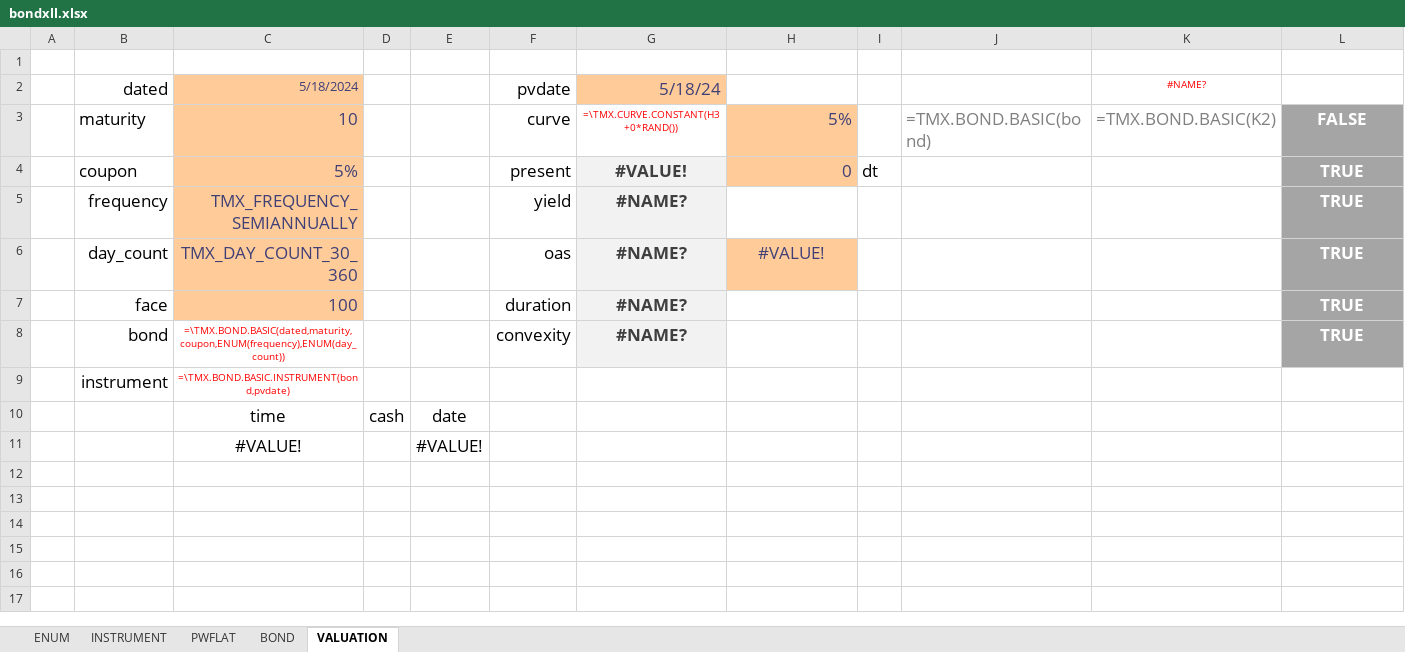
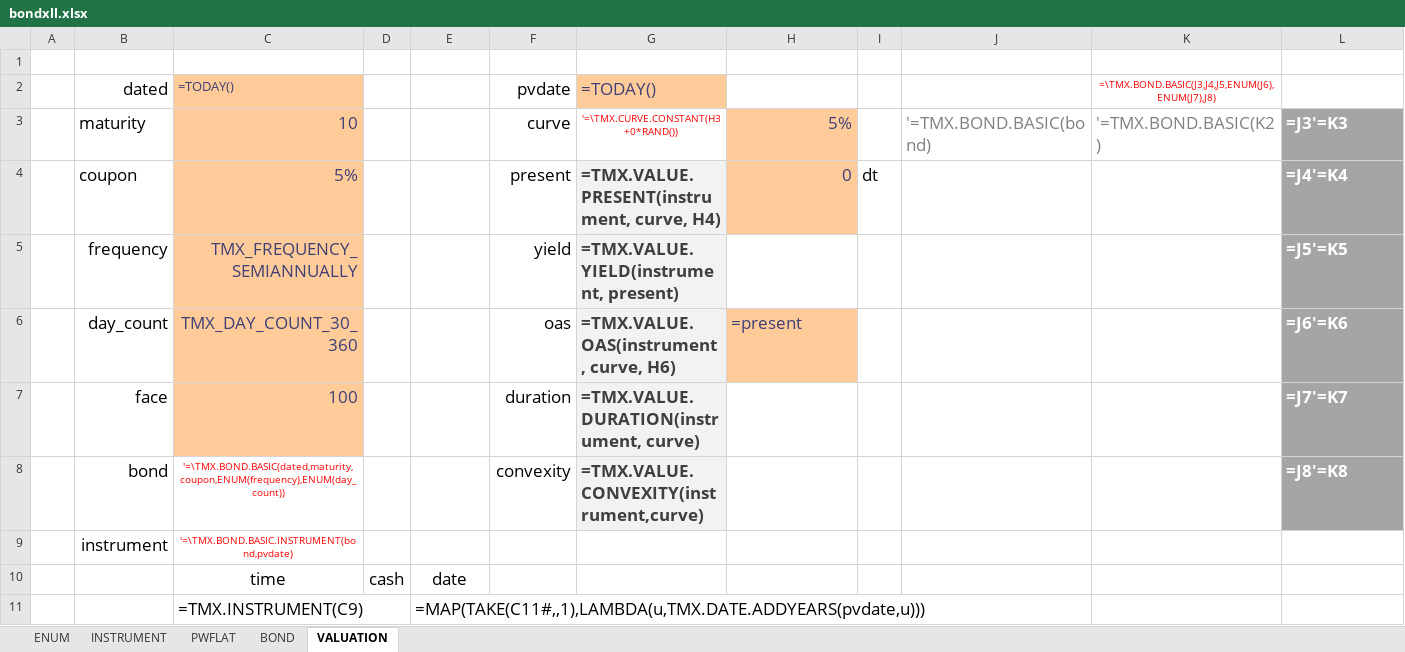
Before and after one commit to tmcrossx/bondxll, an Excel workbook: bondxll.xlsx, sheet VALUATION, drawn as a sheet; values as stored, in another font and other column widths than the file's, no borders; removed rows and columns are numbered as before the commit, all else as after; the diff names each change by its address in the sheet, - before the commit and + after, or states it on an @@ line.

```diff
--- a/bondxll.xlsx (sheet VALUATION)
+++ b/bondxll.xlsx (sheet VALUATION)
-C2: 5/18/2024
+C2: =TODAY()
-G2: 5/18/24
+G2: =TODAY()
-K2: #NAME?
+K2: =\TMX.BOND.BASIC(J3,J4,J5,ENUM(J6),ENUM(J7),J8)
-G3: =\TMX.CURVE.CONSTANT(H3+0*RAND())
+G3: '=\TMX.CURVE.CONSTANT(H3+0*RAND())
-J3: =TMX.BOND.BASIC(bond)
+J3: '=TMX.BOND.BASIC(bond)
-K3: =TMX.BOND.BASIC(K2)
+K3: '=TMX.BOND.BASIC(K2)
-L3: FALSE
+L3: =J3'=K3
-L3:L8 alignment: center
+L3:L8 alignment: left
-G4: #VALUE!
+G4: =TMX.VALUE.PRESENT(instrument, curve, H4)
-G4:G5 alignment: center
+G4:G5 alignment: left
-L4: TRUE
+L4: =J4'=K4
-G5: #NAME?
+G5: =TMX.VALUE.YIELD(instrument, present)
-L5: TRUE
+L5: =J5'=K5
-G6: #NAME?
+G6: =TMX.VALUE.OAS(instrument, curve, H6)
-G6:H6 alignment: center
+G6:H6 alignment: left
-H6: #VALUE!
+H6: =present
-L6: TRUE
+L6: =J6'=K6
-G7: #NAME?
+G7: =TMX.VALUE.DURATION(instrument, curve)
-G7:G8 alignment: center
+G7:G8 alignment: left
-L7: TRUE
+L7: =J7'=K7
-C8: =\TMX.BOND.BASIC(dated,maturity,coupon,ENUM(frequency),ENUM(day_count))
+C8: '=\TMX.BOND.BASIC(dated,maturity,coupon,ENUM(frequency),ENUM(day_count))
-G8: #NAME?
+G8: =TMX.VALUE.CONVEXITY(instrument,curve)
-L8: TRUE
+L8: =J8'=K8
-C9: =\TMX.BOND.BASIC.INSTRUMENT(bond,pvdate)
+C9: '=\TMX.BOND.BASIC.INSTRUMENT(bond,pvdate)
-row 11:  |  | #VALUE! |  | #VALUE!
+row 11:  |  | =TMX.INSTRUMENT(C9) |  | =MAP(TAKE(C11#,,1),LAMBDA(u,TMX.DATE.ADDYEARS(pvdate,u)))
```
Also changed, not shown: sheet PWFLAT, sheet INSTRUMENT, sheet ENUM, sheet BOND, charts or pictures, test.xlsx, 8 other files.
